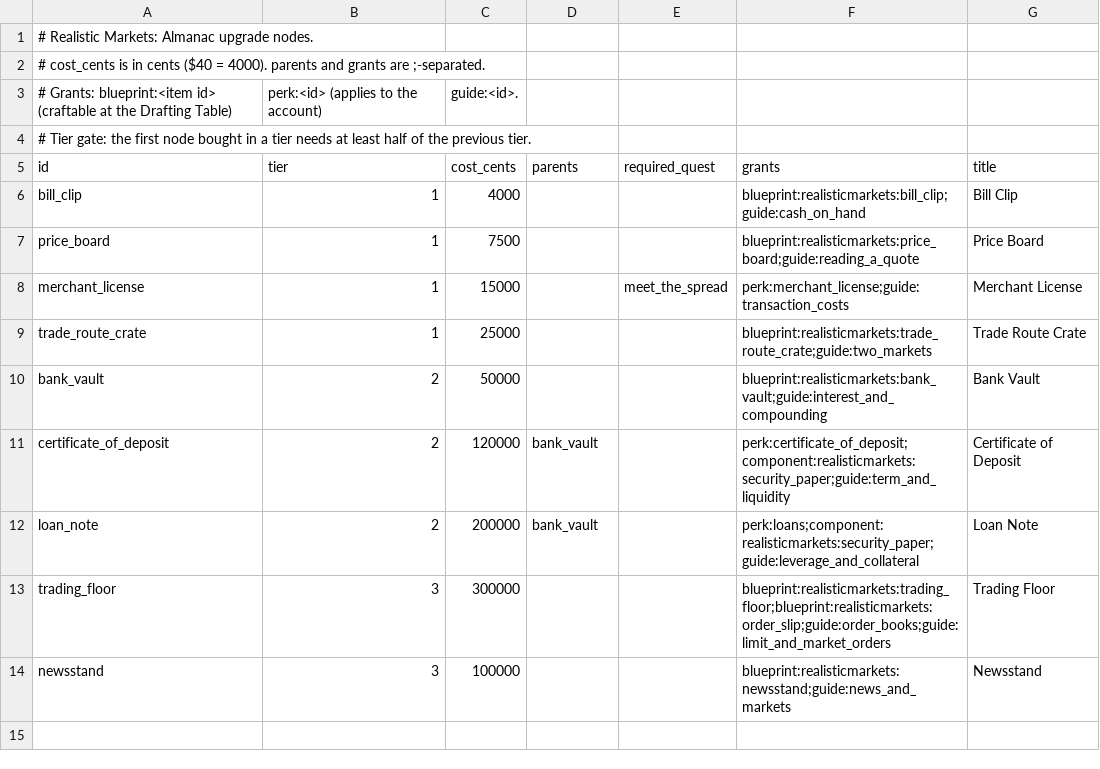
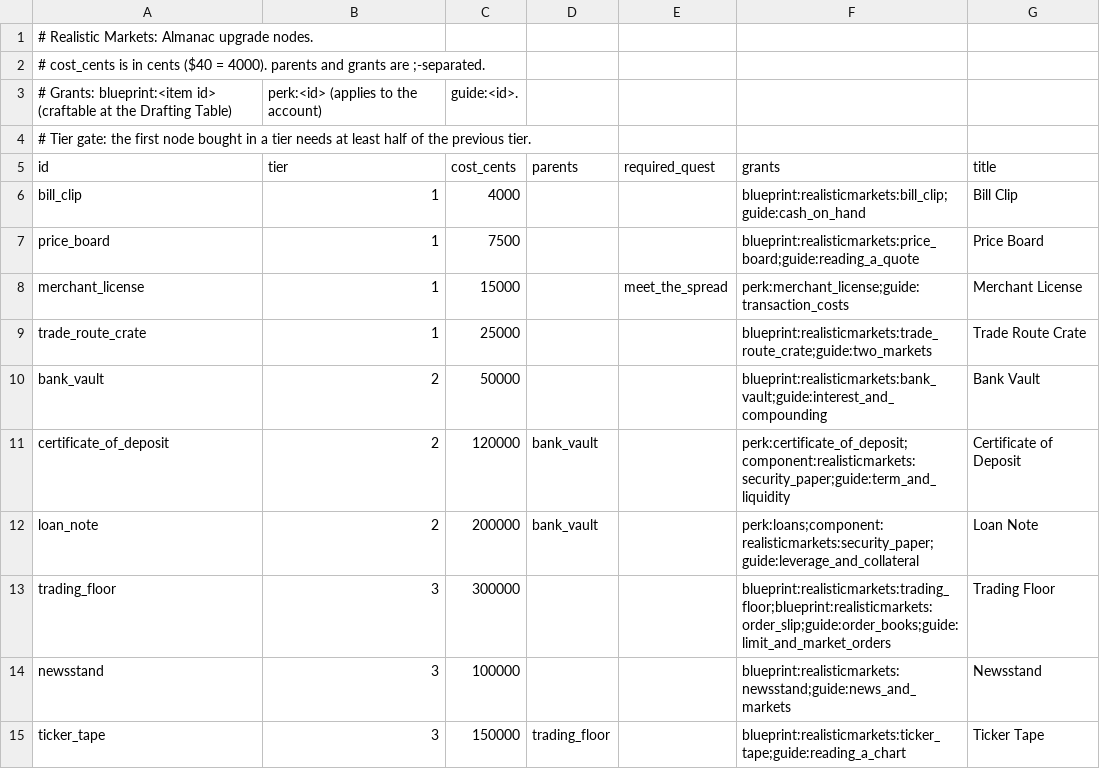
Before and after one commit to James-J-Barry/MineMarket, a CSV file: exchange-core/src/main/resources/realisticmarkets/almanac/nodes.csv, drawn as a sheet; the diff names each change by its address in the sheet, - before the commit and + after, or states it on an @@ line.

```diff
--- a/exchange-core/src/main/resources/realisticmarkets/almanac/nodes.csv
+++ b/exchange-core/src/main/resources/realisticmarkets/almanac/nodes.csv
+row 15: ticker_tape | 3 | 150000 | trading_floor |  | blueprint:realisticmarkets:ticker_tape;guide:reading_a_chart | Ticker Tape
```
Also changed, not shown: exchange-core/src/main/resources/realisticmarkets/almanac/quests.csv, exchange-core/src/main/resources/realisticmarkets/blueprints.csv, 40 other files.
